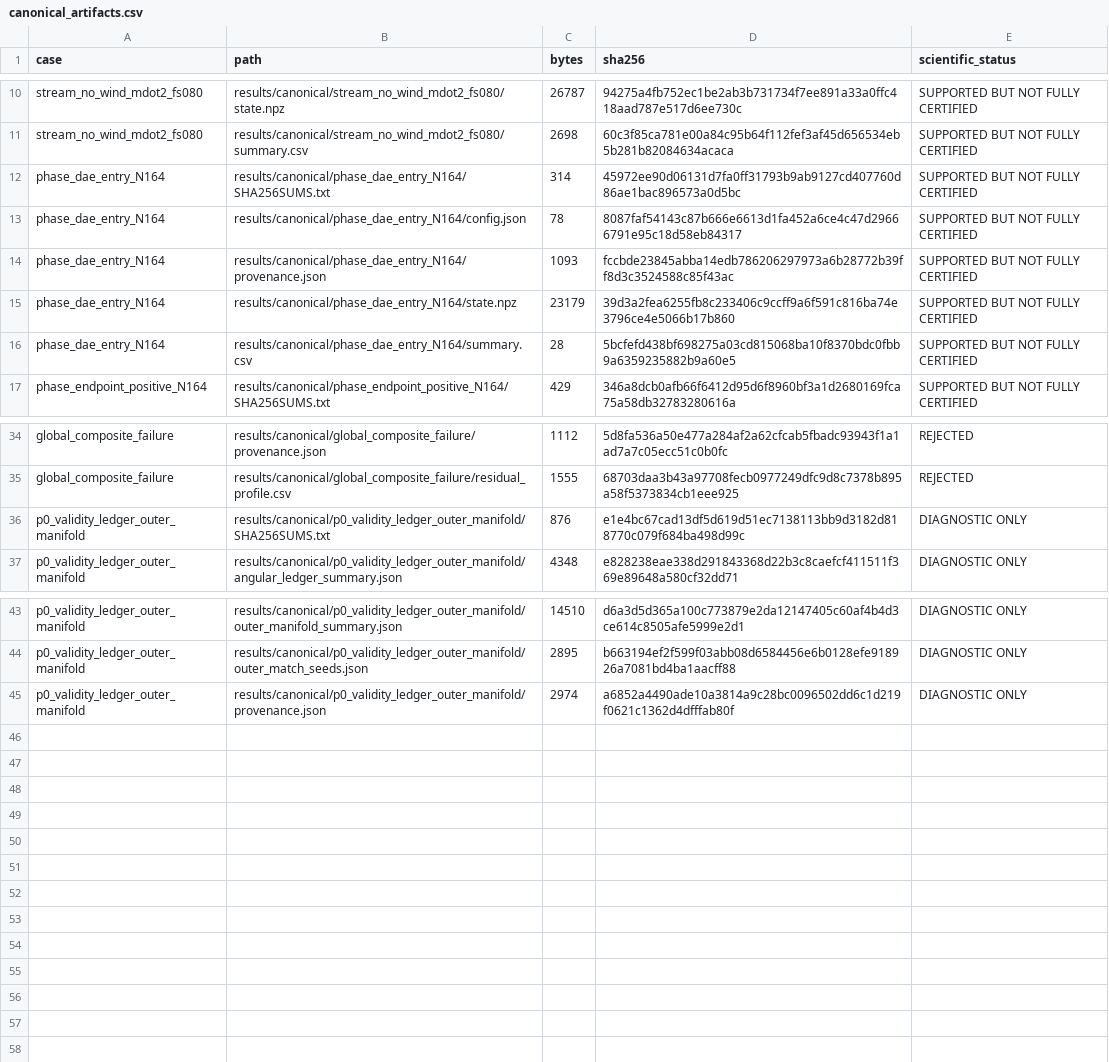
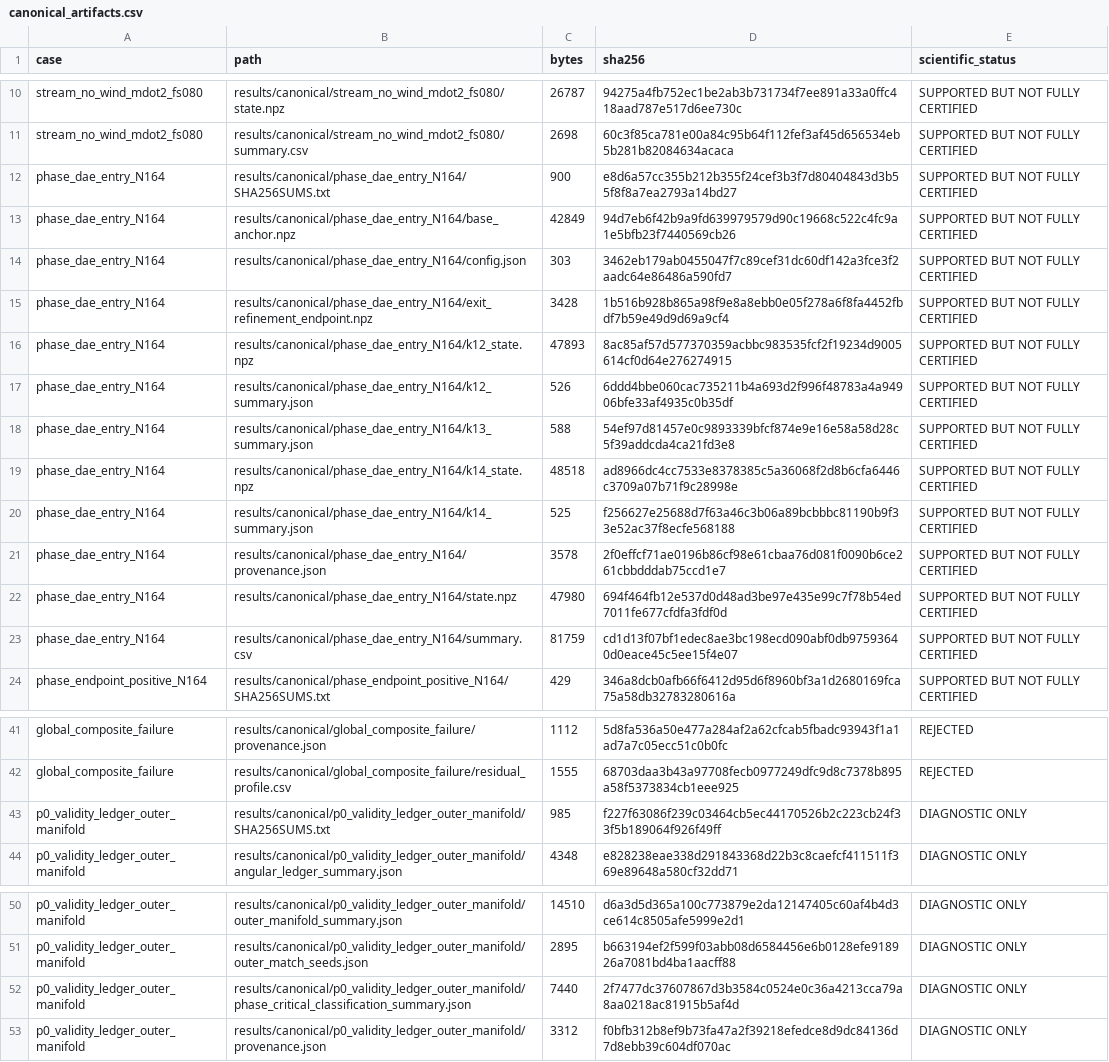
Before and after one commit to huanyang07/IMBH, a CSV file: results/manifests/canonical_artifacts.csv, drawn as a sheet; only a part is shown, gaps mark what is left out.

Commit message:
Migrate phase regression to canonical fixtures

```diff
--- a/results/manifests/canonical_artifacts.csv
+++ b/results/manifests/canonical_artifacts.csv
@@ -11,7 +11,14 @@ stream_no_wind_mdot2_fs080,results/canonical/stream_no_wind_mdot2_fs080/state.np
 stream_no_wind_mdot2_fs080,results/canonical/stream_no_wind_mdot2_fs080/summary.csv,2698,60c3f85ca781e00a84c95b64f112fef3af45d656534eb5b281b82084634acaca,SUPPORTED BUT NOT FULLY CERTIFIED
-phase_dae_entry_N164,results/canonical/phase_dae_entry_N164/SHA256SUMS.txt,314,45972ee90d06131d7fa0ff31793b9ab9127cd407760d86ae1bac896573a0d5bc,SUPPORTED BUT NOT FULLY CERTIFIED
-phase_dae_entry_N164,results/canonical/phase_dae_entry_N164/config.json,78,8087faf54143c87b666e6613d1fa452a6ce4c47d29666791e95c18d58eb84317,SUPPORTED BUT NOT FULLY CERTIFIED
-phase_dae_entry_N164,results/canonical/phase_dae_entry_N164/provenance.json,1093,fccbde23845abba14edb786206297973a6b28772b39ff8d3c3524588c85f43ac,SUPPORTED BUT NOT FULLY CERTIFIED
-phase_dae_entry_N164,results/canonical/phase_dae_entry_N164/state.npz,23179,39d3a2fea6255fb8c233406c9ccff9a6f591c816ba74e3796ce4e5066b17b860,SUPPORTED BUT NOT FULLY CERTIFIED
-phase_dae_entry_N164,results/canonical/phase_dae_entry_N164/summary.csv,28,5bcfefd438bf698275a03cd815068ba10f8370bdc0fbb9a6359235882b9a60e5,SUPPORTED BUT NOT FULLY CERTIFIED
+phase_dae_entry_N164,results/canonical/phase_dae_entry_N164/SHA256SUMS.txt,900,e8d6a57cc355b212b355f24cef3b3f7d80404843d3b55f8f8a7ea2793a14bd27,SUPPORTED BUT NOT FULLY CERTIFIED
+phase_dae_entry_N164,results/canonical/phase_dae_entry_N164/base_anchor.npz,42849,94d7eb6f42b9a9fd639979579d90c19668c522c4fc9a1e5bfb23f7440569cb26,SUPPORTED BUT NOT FULLY CERTIFIED
+phase_dae_entry_N164,results/canonical/phase_dae_entry_N164/config.json,303,3462eb179ab0455047f7c89cef31dc60df142a3fce3f2aadc64e86486a590fd7,SUPPORTED BUT NOT FULLY CERTIFIED
+phase_dae_entry_N164,results/canonical/phase_dae_entry_N164/exit_refinement_endpoint.npz,3428,1b516b928b865a98f9e8a8ebb0e05f278a6f8fa4452fbdf7b59e49d9d69a9cf4,SUPPORTED BUT NOT FULLY CERTIFIED
+phase_dae_entry_N164,results/canonical/phase_dae_entry_N164/k12_state.npz,47893,8ac85af57d577370359acbbc983535fcf2f19234d9005614cf0d64e276274915,SUPPORTED BUT NOT FULLY CERTIFIED
+phase_dae_entry_N164,results/canonical/phase_dae_entry_N164/k12_summary.json,526,6ddd4bbe060cac735211b4a693d2f996f48783a4a94906bfe33af4935c0b35df,SUPPORTED BUT NOT FULLY CERTIFIED
+phase_dae_entry_N164,results/canonical/phase_dae_entry_N164/k13_summary.json,588,54ef97d81457e0c9893339bfcf874e9e16e58a58d28c5f39addcda4ca21fd3e8,SUPPORTED BUT NOT FULLY CERTIFIED
+phase_dae_entry_N164,results/canonical/phase_dae_entry_N164/k14_state.npz,48518,ad8966dc4cc7533e8378385c5a36068f2d8b6cfa6446c3709a07b71f9c28998e,SUPPORTED BUT NOT FULLY CERTIFIED
+phase_dae_entry_N164,results/canonical/phase_dae_entry_N164/k14_summary.json,525,f256627e25688d7f63a46c3b06a89bcbbbc81190b9f33e52ac37f8ecfe568188,SUPPORTED BUT NOT FULLY CERTIFIED
+phase_dae_entry_N164,results/canonical/phase_dae_entry_N164/provenance.json,3578,2f0effcf71ae0196b86cf98e61cbaa76d081f0090b6ce261cbbdddab75ccd1e7,SUPPORTED BUT NOT FULLY CERTIFIED
+phase_dae_entry_N164,results/canonical/phase_dae_entry_N164/state.npz,47980,694f464fb12e537d0d48ad3be97e435e99c7f78b54ed7011fe677cfdfa3fdf0d,SUPPORTED BUT NOT FULLY CERTIFIED
+phase_dae_entry_N164,results/canonical/phase_dae_entry_N164/summary.csv,81759,cd1d13f07bf1edec8ae3bc198ecd090abf0db97593640d0eace45c5ee15f4e07,SUPPORTED BUT NOT FULLY CERTIFIED
 phase_endpoint_positive_N164,results/canonical/phase_endpoint_positive_N164/SHA256SUMS.txt,429,346a8dcb0afb66f6412d95d6f8960bf3a1d2680169fca75a58db32783280616a,SUPPORTED BUT NOT FULLY CERTIFIED
@@ -35,3 +42,3 @@ global_composite_failure,results/canonical/global_composite_failure/provenance.j
 global_composite_failure,results/canonical/global_composite_failure/residual_profile.csv,1555,68703daa3b43a97708fecb0977249dfc9d8c7378b895a58f5373834cb1eee925,REJECTED
-p0_validity_ledger_outer_manifold,results/canonical/p0_validity_ledger_outer_manifold/SHA256SUMS.txt,876,e1e4bc67cad13df5d619d51ec7138113bb9d3182d818770c079f684ba498d99c,DIAGNOSTIC ONLY
+p0_validity_ledger_outer_manifold,results/canonical/p0_validity_ledger_outer_manifold/SHA256SUMS.txt,985,f227f63086f239c03464cb5ec44170526b2c223cb24f33f5b189064f926f49ff,DIAGNOSTIC ONLY
 p0_validity_ledger_outer_manifold,results/canonical/p0_validity_ledger_outer_manifold/angular_ledger_summary.json,4348,e828238eae338d291843368d22b3c8caefcf411511f369e89648a580cf32dd71,DIAGNOSTIC ONLY
@@ -44,2 +51,3 @@ p0_validity_ledger_outer_manifold,results/canonical/p0_validity_ledger_outer_man
 p0_validity_ledger_outer_manifold,results/canonical/p0_validity_ledger_outer_manifold/outer_match_seeds.json,2895,b663194ef2f599f03abb08d6584456e6b0128efe918926a7081bd4ba1aacff88,DIAGNOSTIC ONLY
-p0_validity_ledger_outer_manifold,results/canonical/p0_validity_ledger_outer_manifold/provenance.json,2974,a6852a4490ade10a3814a9c28bc0096502dd6c1d219f0621c1362d4dfffab80f,DIAGNOSTIC ONLY
+p0_validity_ledger_outer_manifold,results/canonical/p0_validity_ledger_outer_manifold/phase_critical_classification_summary.json,7440,2f7477dc37607867d3b3584c0524e0c36a4213cca79a8aa0218ac81915b5af4d,DIAGNOSTIC ONLY
+p0_validity_ledger_outer_manifold,results/canonical/p0_validity_ledger_outer_manifold/provenance.json,3312,f0bfb312b8ef9b73fa47a2f39218efedce8d9dc84136d7d8ebb39c604df070ac,DIAGNOSTIC ONLY
```
Also changed, not shown: 21 other files.
